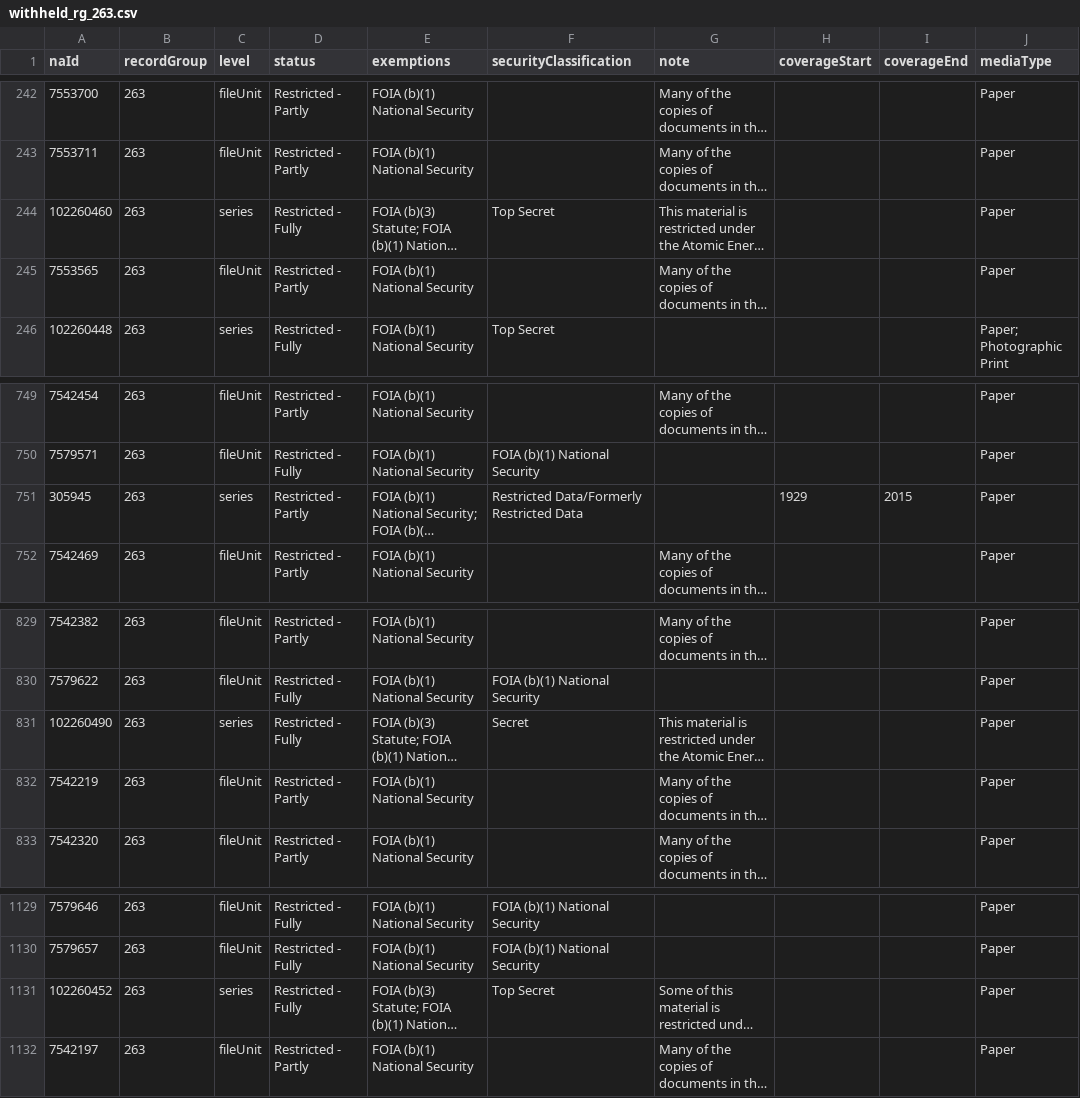
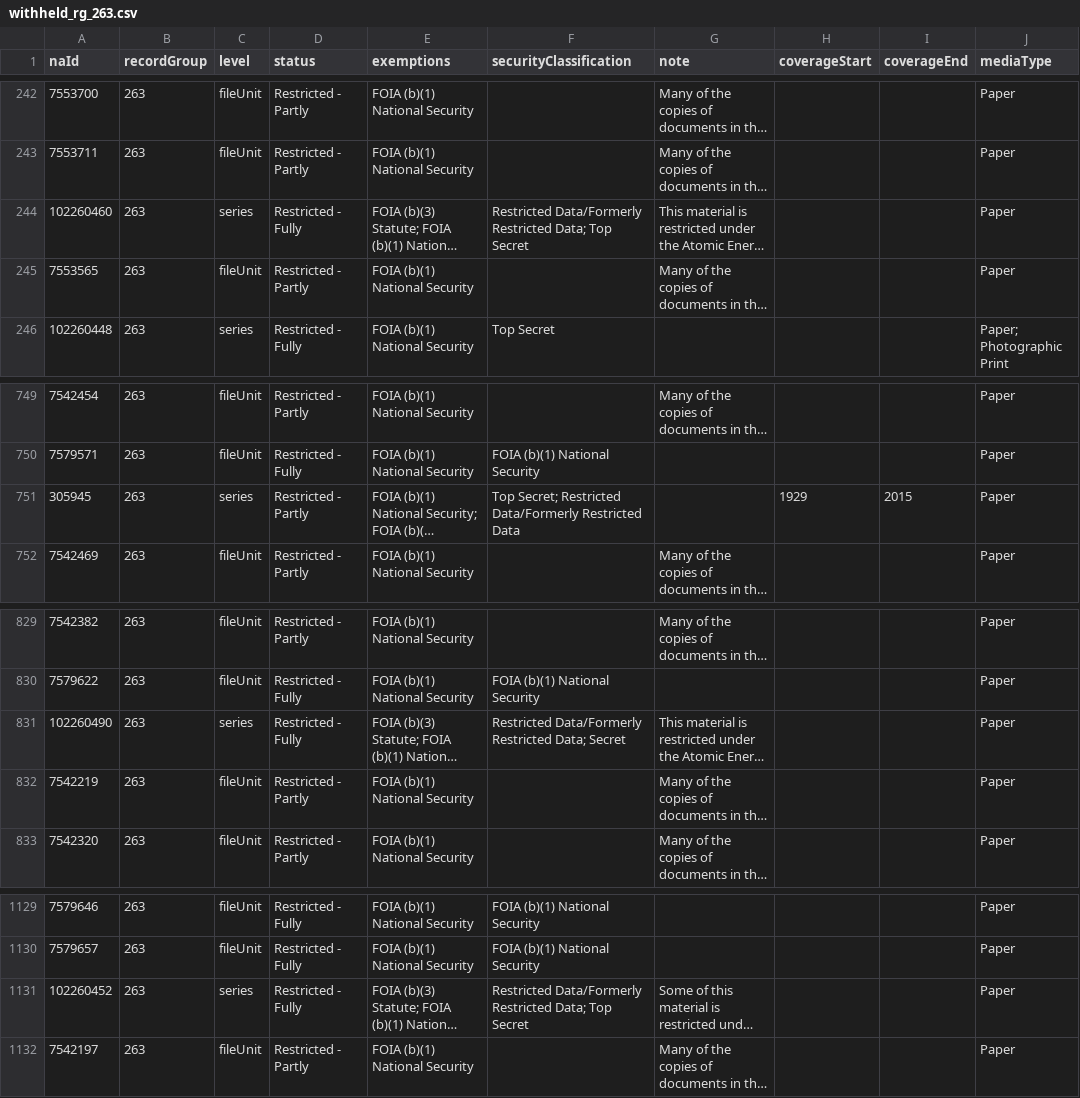
Before and after one commit to michaelcolenso/restricted-possibly, a CSV file: docs/data/withheld_rg_263.csv, drawn as a sheet; only a part is shown, gaps mark what is left out; long unchanged cells end in …; the diff names each change by its address in the sheet, - before the commit and + after, or states it on an @@ line.

```diff
--- a/docs/data/withheld_rg_263.csv
+++ b/docs/data/withheld_rg_263.csv
-F244 (securityClassification): Top Secret
+F244 (securityClassification): Restricted Data/Formerly Restricted Data; Top Secret
-F751 (securityClassification): Restricted Data/Formerly…
+F751 (securityClassification): Top Secret; Restricted Data/Formerly…
-F831 (securityClassification): Secret
+F831 (securityClassification): Restricted Data/Formerly Restricted Data; Secret
-F1131 (securityClassification): Top Secret
+F1131 (securityClassification): Restricted Data/Formerly Restricted Data; Top Secret
```
Also changed, not shown: 8 other files.
